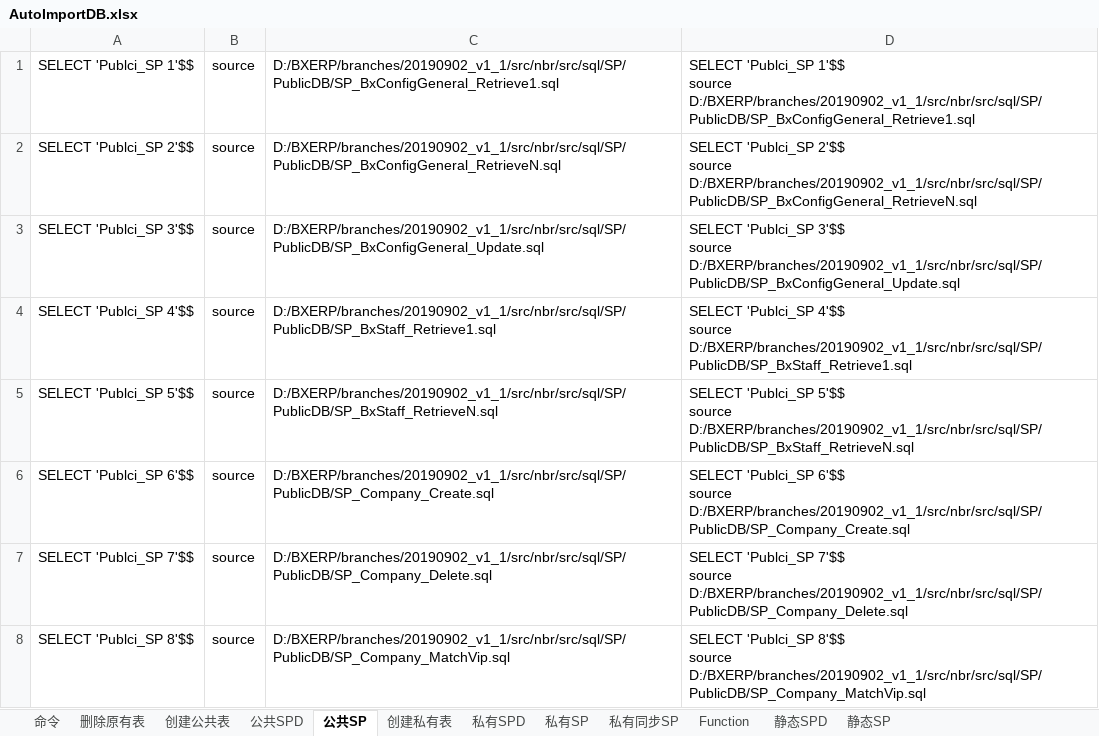
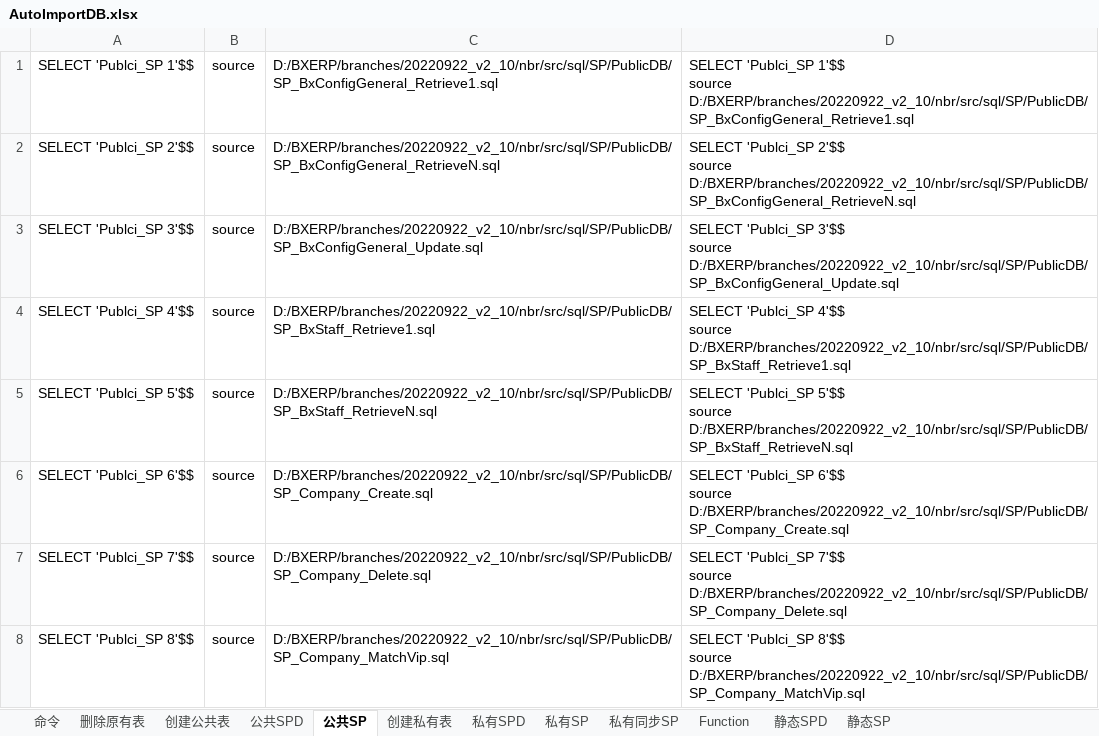
Before and after one commit to Boxin-ChinaGD/BXERP, an Excel workbook: branches/20220922_v2_10/nbr/src/sql/TableCreate/AutoImportDB.xlsx, sheet 公共SP, drawn as a sheet; only a part is shown; values as stored, in another font and other column widths than the file's, no borders; ↵ is a line break in a cell; the diff covers the shown part only; the diff names each change by its address in the sheet, - before the commit and + after, or states it on an @@ line.

```diff
--- a/branches/20220922_v2_10/nbr/src/sql/TableCreate/AutoImportDB.xlsx (sheet 公共SP)
+++ b/branches/20220922_v2_10/nbr/src/sql/TableCreate/AutoImportDB.xlsx (sheet 公共SP)
-C1: D:/BXERP/branches/20190902_v1_1/src/nbr/src/sql/SP/PublicDB/SP_BxConfigGeneral_Retrieve1.sql
+C1: D:/BXERP/branches/20220922_v2_10/nbr/src/sql/SP/PublicDB/SP_BxConfigGeneral_Retrieve1.sql
-D1: …1'$$ ↵ source D:/BXERP/branches/20190902_v1_1/src/nbr/src/sql/SP/PublicDB/SP_BxConfigGeneral_Retrieve1.sql
+D1: …1'$$ ↵ source D:/BXERP/branches/20220922_v2_10/nbr/src/sql/SP/PublicDB/SP_BxConfigGeneral_Retrieve1.sql
-C2: D:/BXERP/branches/20190902_v1_1/src/nbr/src/sql/SP/PublicDB/SP_BxConfigGeneral_RetrieveN.sql
+C2: D:/BXERP/branches/20220922_v2_10/nbr/src/sql/SP/PublicDB/SP_BxConfigGeneral_RetrieveN.sql
-D2: …2'$$ ↵ source D:/BXERP/branches/20190902_v1_1/src/nbr/src/sql/SP/PublicDB/SP_BxConfigGeneral_RetrieveN.sql
+D2: …2'$$ ↵ source D:/BXERP/branches/20220922_v2_10/nbr/src/sql/SP/PublicDB/SP_BxConfigGeneral_RetrieveN.sql
-C3: D:/BXERP/branches/20190902_v1_1/src/nbr/src/sql/SP/PublicDB/SP_BxConfigGeneral_Update.sql
+C3: D:/BXERP/branches/20220922_v2_10/nbr/src/sql/SP/PublicDB/SP_BxConfigGeneral_Update.sql
-D3: …3'$$ ↵ source D:/BXERP/branches/20190902_v1_1/src/nbr/src/sql/SP/PublicDB/SP_BxConfigGeneral_Update.sql
+D3: …3'$$ ↵ source D:/BXERP/branches/20220922_v2_10/nbr/src/sql/SP/PublicDB/SP_BxConfigGeneral_Update.sql
-C4: D:/BXERP/branches/20190902_v1_1/src/nbr/src/sql/SP/PublicDB/SP_BxStaff_Retrieve1.sql
+C4: D:/BXERP/branches/20220922_v2_10/nbr/src/sql/SP/PublicDB/SP_BxStaff_Retrieve1.sql
-D4: …4'$$ ↵ source D:/BXERP/branches/20190902_v1_1/src/nbr/src/sql/SP/PublicDB/SP_BxStaff_Retrieve1.sql
+D4: …4'$$ ↵ source D:/BXERP/branches/20220922_v2_10/nbr/src/sql/SP/PublicDB/SP_BxStaff_Retrieve1.sql
-C5: D:/BXERP/branches/20190902_v1_1/src/nbr/src/sql/SP/PublicDB/SP_BxStaff_RetrieveN.sql
+C5: D:/BXERP/branches/20220922_v2_10/nbr/src/sql/SP/PublicDB/SP_BxStaff_RetrieveN.sql
-D5: …5'$$ ↵ source D:/BXERP/branches/20190902_v1_1/src/nbr/src/sql/SP/PublicDB/SP_BxStaff_RetrieveN.sql
+D5: …5'$$ ↵ source D:/BXERP/branches/20220922_v2_10/nbr/src/sql/SP/PublicDB/SP_BxStaff_RetrieveN.sql
-C6: D:/BXERP/branches/20190902_v1_1/src/nbr/src/sql/SP/PublicDB/SP_Company_Create.sql
+C6: D:/BXERP/branches/20220922_v2_10/nbr/src/sql/SP/PublicDB/SP_Company_Create.sql
-D6: …6'$$ ↵ source D:/BXERP/branches/20190902_v1_1/src/nbr/src/sql/SP/PublicDB/SP_Company_Create.sql
+D6: …6'$$ ↵ source D:/BXERP/branches/20220922_v2_10/nbr/src/sql/SP/PublicDB/SP_Company_Create.sql
-C7: D:/BXERP/branches/20190902_v1_1/src/nbr/src/sql/SP/PublicDB/SP_Company_Delete.sql
+C7: D:/BXERP/branches/20220922_v2_10/nbr/src/sql/SP/PublicDB/SP_Company_Delete.sql
-D7: …7'$$ ↵ source D:/BXERP/branches/20190902_v1_1/src/nbr/src/sql/SP/PublicDB/SP_Company_Delete.sql
+D7: …7'$$ ↵ source D:/BXERP/branches/20220922_v2_10/nbr/src/sql/SP/PublicDB/SP_Company_Delete.sql
-C8: D:/BXERP/branches/20190902_v1_1/src/nbr/src/sql/SP/PublicDB/SP_Company_MatchVip.sql
+C8: D:/BXERP/branches/20220922_v2_10/nbr/src/sql/SP/PublicDB/SP_Company_MatchVip.sql
-D8: …8'$$ ↵ source D:/BXERP/branches/20190902_v1_1/src/nbr/src/sql/SP/PublicDB/SP_Company_MatchVip.sql
+D8: …8'$$ ↵ source D:/BXERP/branches/20220922_v2_10/nbr/src/sql/SP/PublicDB/SP_Company_MatchVip.sql
```
Also changed, not shown: 14 edited cells elsewhere in this sheet, sheet 私有SP, sheet 私有SPD, sheet 私有同步SP, sheet Function, sheet 静态SPD, sheet 命令, 4 more sheets, branches/20220922_v2_10/nbr/src/sql/TableCreate/PrivateDB_Test_Func.xlsx, branches/20220922_v2_10/nbr/src/sql/TableCreate/PublicDB_Test_SP.xlsx, 15 other files.
